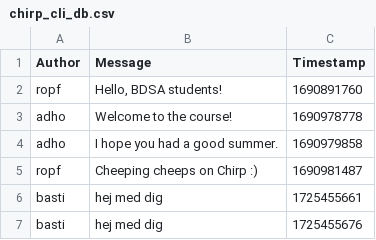
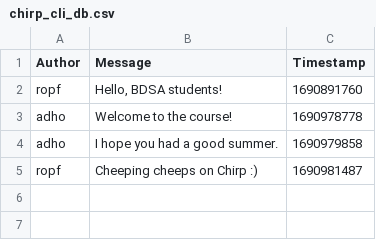
Before and after one commit to ITU-BDSA2024-GROUP11/Chirp, a CSV file: chirp_cli_db.csv, drawn as a sheet; the diff names each change by its address in the sheet, - before the commit and + after, or states it on an @@ line.

```diff
--- a/chirp_cli_db.csv
+++ b/chirp_cli_db.csv
-row 6: basti | hej med dig | 1725455661
-row 7: basti | hej med dig | 1725455676
```
Also changed, not shown: 2 other files.
